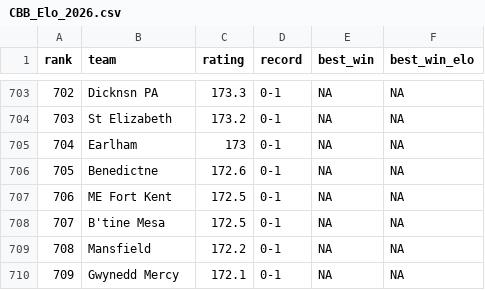
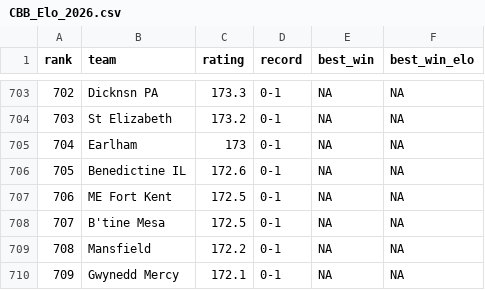
Before and after one commit to lukecassada05-eng/lukecassada.github.io, a CSV file: CBB/data/CBB_Elo_2026.csv, drawn as a sheet; only a part is shown, gaps mark what is left out.

```diff
--- a/CBB/data/CBB_Elo_2026.csv
+++ b/CBB/data/CBB_Elo_2026.csv
@@ -705,3 +705,3 @@ rank,team,rating,record,best_win,best_win_elo
 704,Earlham,173,0-1,NA,NA
-705,Benedictne,172.6,0-1,NA,NA
+705,Benedictine IL,172.6,0-1,NA,NA
 706,ME Fort Kent,172.5,0-1,NA,NA
```
Also changed, not shown: CBB/data/CBB_Projected_Final_Records_2026.csv, CBB/data/CBB_Projected_Records_SOS_2026.csv.
